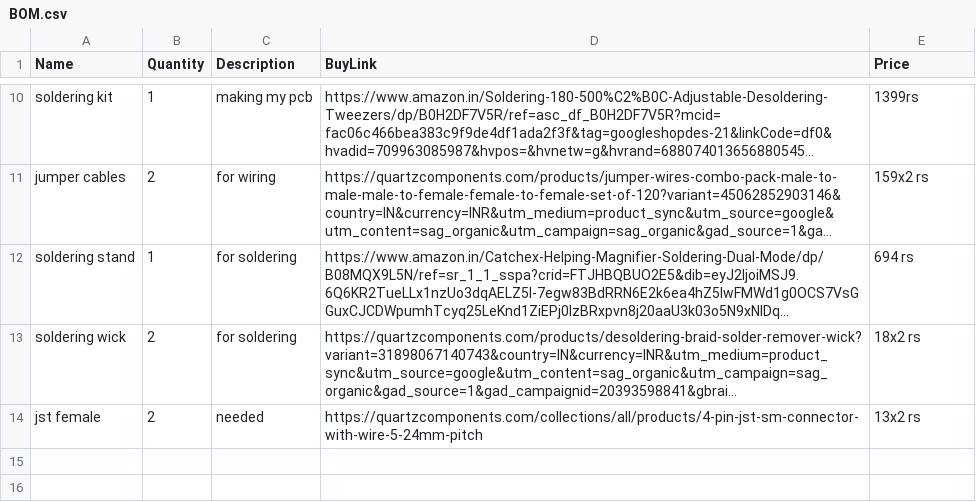
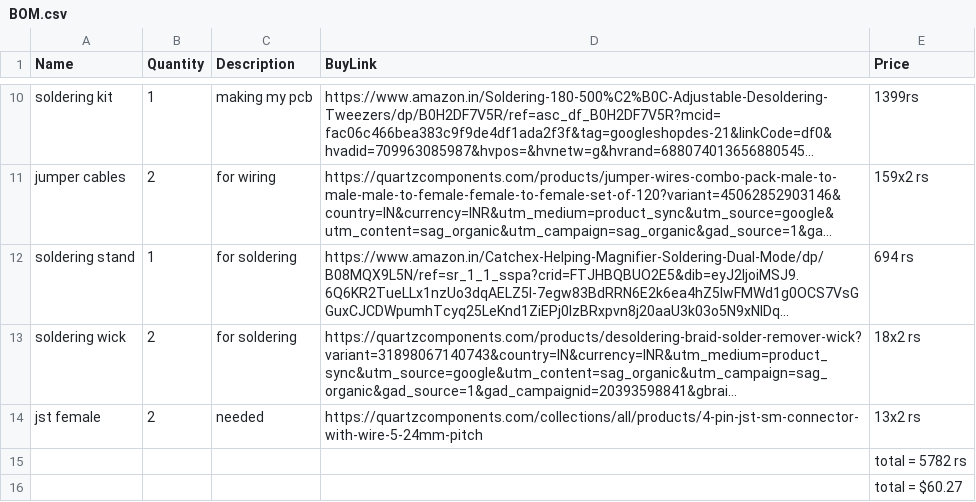
Before and after one commit to ishantdahiya1501-ctrl/tuffboy, a CSV file: BOM.csv, drawn as a sheet; only a part is shown, gaps mark what is left out; long unchanged cells end in …; the diff names each change by its address in the sheet, - before the commit and + after, or states it on an @@ line.

Commit message:
Update BOM.csv

```diff
--- a/BOM.csv
+++ b/BOM.csv
+row 15:  |  |  |  | total = 5782 rs
+row 16:  |  |  |  | total = $60.27
```
